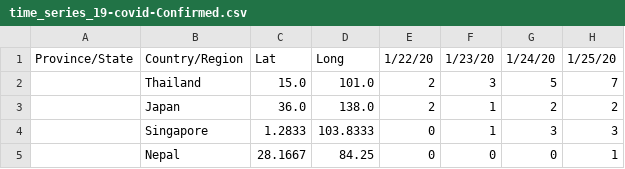
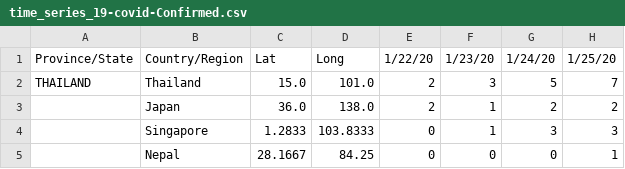
Before and after one commit to pushkarsub/test, a CSV file: time_series_19-covid-Confirmed.csv, drawn as a sheet; only a part is shown; the diff names each change by its address in the sheet, - before the commit and + after, or states it on an @@ line.

Commit message:
Update time_series_19-covid-Confirmed.csv

```diff
--- a/time_series_19-covid-Confirmed.csv
+++ b/time_series_19-covid-Confirmed.csv
-A2: (empty)
+A2: THAILAND
```
